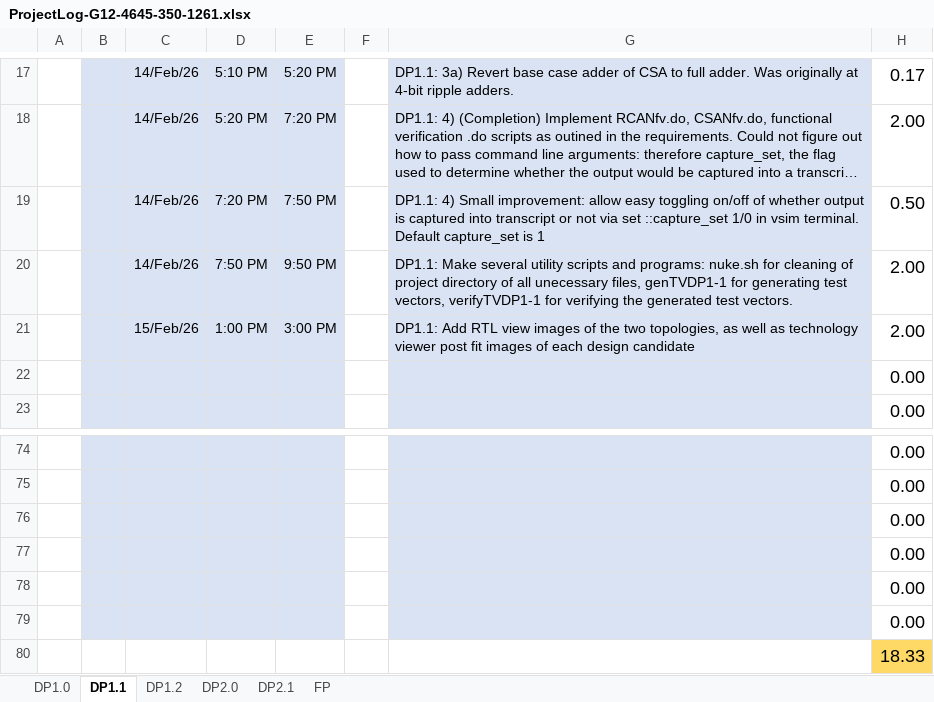
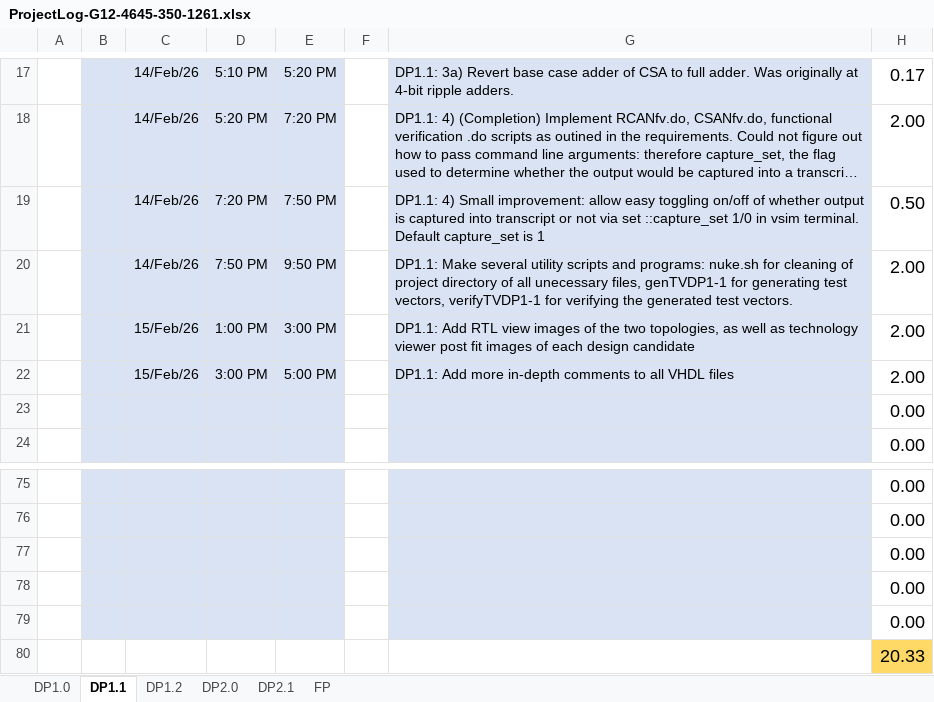
Before and after one commit to kbph05/DP1, an Excel workbook: Documentation/ProjectLog-G12-4645-350-1261.xlsx, sheet DP1.1, drawn as a sheet; only a part is shown, gaps mark what is left out; long unchanged cells end in …; values as stored, in another font and other column widths than the file's, no borders; conditional formats not drawn; removed rows and columns are numbered as before the commit, all else as after; the diff names each change by its address in the sheet, - before the commit and + after, or states it on an @@ line.

Commit message:
Complete VHDL listing

```diff
--- a/Documentation/ProjectLog-G12-4645-350-1261.xlsx (sheet DP1.1)
+++ b/Documentation/ProjectLog-G12-4645-350-1261.xlsx (sheet DP1.1)
+row 22:  |  | 15/Feb/26 | 3:00 PM | 5:00 PM |  | DP1.1: Add more in-depth comments to all VHDL files | 2.00
-B80:E80 fill: #DAE3F3
+B80:E80 fill: none
-G80 fill: #DAE3F3
+G80 fill: none
-H80: 0.00
+H80: 20.33
-H80 fill: none
+H80 fill: #FFD966
-row 80:  |  |  |  |  |  |  | 18.33
```
Also changed, not shown: formulas that keep their value, 2 other files.
